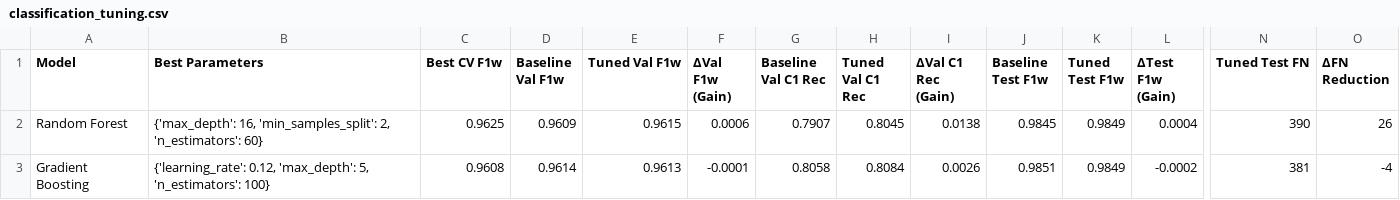
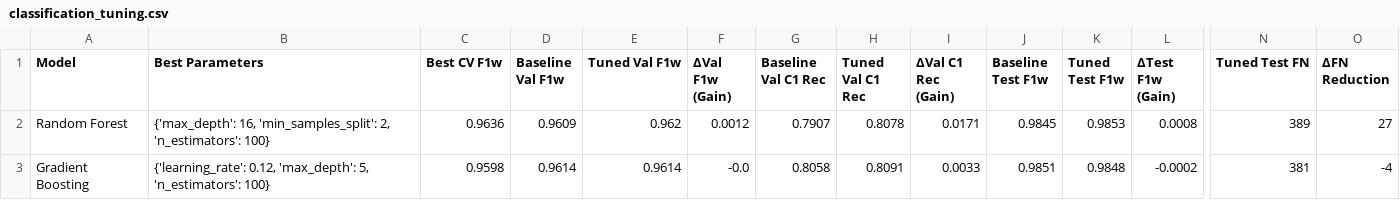
Before and after one commit to Dharshanashri-2986/ML_CAPSTONE_TEAM-14, a CSV file: reports/classification_tuning.csv, drawn as a sheet; only a part is shown, gaps mark what is left out; the diff names each change by its address in the sheet, - before the commit and + after, or states it on an @@ line.

```diff
--- a/reports/classification_tuning.csv
+++ b/reports/classification_tuning.csv
-B2 (Best Parameters): …2, 'n_estimators': 60}
+B2 (Best Parameters): …2, 'n_estimators': 100}
-C2 (Best CV F1w): 0.9625
+C2 (Best CV F1w): 0.9636
-E2 (Tuned Val F1w): 0.9615
+E2 (Tuned Val F1w): 0.962
-F2 (ΔVal F1w (Gain)): 0.0006
+F2 (ΔVal F1w (Gain)): 0.0012
-H2 (Tuned Val C1 Rec): 0.8045
+H2 (Tuned Val C1 Rec): 0.8078
-I2 (ΔVal C1 Rec (Gain)): 0.0138
+I2 (ΔVal C1 Rec (Gain)): 0.0171
-K2 (Tuned Test F1w): 0.9849
+K2 (Tuned Test F1w): 0.9853
-L2 (ΔTest F1w (Gain)): 0.0004
+L2 (ΔTest F1w (Gain)): 0.0008
-N2 (Tuned Test FN): 390
+N2 (Tuned Test FN): 389
-O2 (ΔFN Reduction): 26
+O2 (ΔFN Reduction): 27
-C3 (Best CV F1w): 0.9608
+C3 (Best CV F1w): 0.9598
-E3 (Tuned Val F1w): 0.9613
+E3 (Tuned Val F1w): 0.9614
-F3 (ΔVal F1w (Gain)): -0.0001
+F3 (ΔVal F1w (Gain)): -0.0
-H3 (Tuned Val C1 Rec): 0.8084
+H3 (Tuned Val C1 Rec): 0.8091
-I3 (ΔVal C1 Rec (Gain)): 0.0026
+I3 (ΔVal C1 Rec (Gain)): 0.0033
-K3 (Tuned Test F1w): 0.9849
+K3 (Tuned Test F1w): 0.9848
```
Also changed, not shown: reports/classification_per_class.csv, reports/classification_results.csv, 16 other files.
